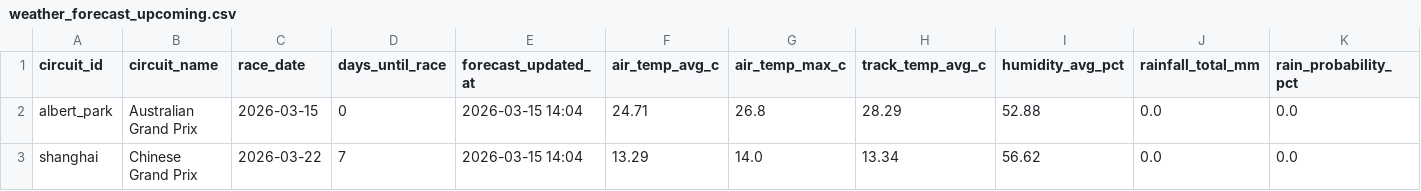
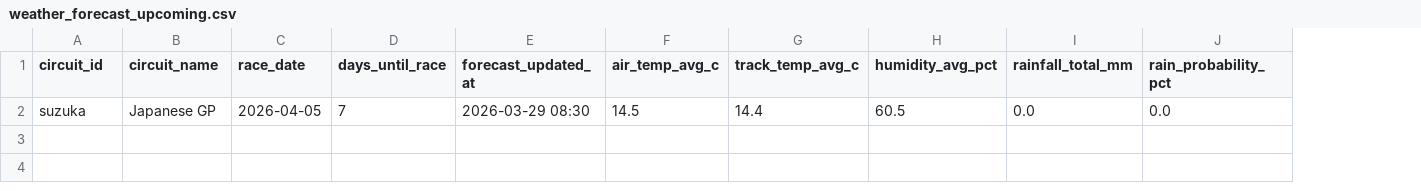
Before and after one commit to sreemaanshivkirth05/f1-predictor, a CSV file: data/weather_forecast_upcoming.csv, drawn as a sheet; only a part is shown; removed rows and columns are numbered as before the commit, all else as after; rows hold the shown columns only; the diff names each change by its address in the sheet, - before the commit and + after, or states it on an @@ line.

```diff
--- a/data/weather_forecast_upcoming.csv
+++ b/data/weather_forecast_upcoming.csv
-column G (air_temp_max_c), empty
-row 2: albert_park | Australian Grand Prix | 2026-03-15 | 0 | 2026-03-15 14:04 | 24.71 | 26.8 | 28.29 | 52.88 | 0.0 | 0.0
-row 3: shanghai | Chinese Grand Prix | 2026-03-22 | 7 | 2026-03-15 14:04 | 13.29 | 14.0 | 13.34 | 56.62 | 0.0 | 0.0
+row 2: suzuka | Japanese GP | 2026-04-05 | 7 | 2026-03-29 08:30 | 14.5 | 14.4 | 60.5 | 0.0 | 0.0
```
Also changed, not shown: data/championship_probabilities.csv, data/final_predictions.csv, 2 other files.
